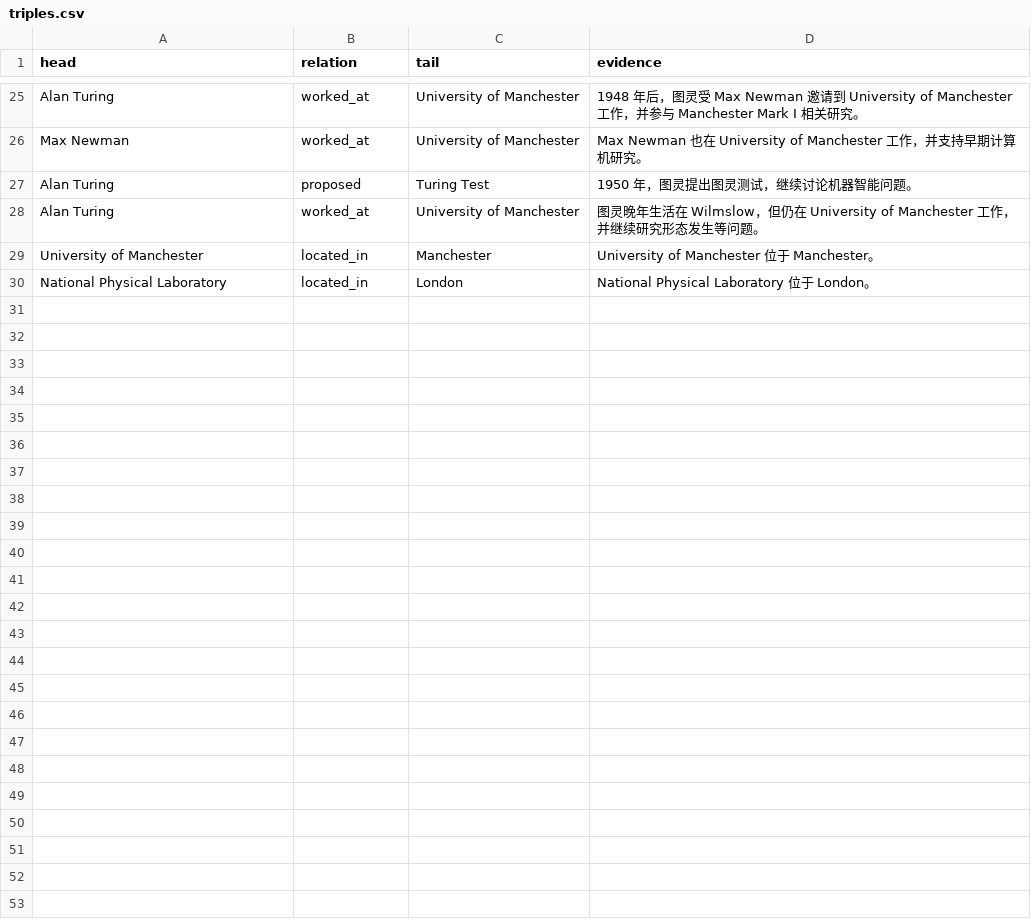
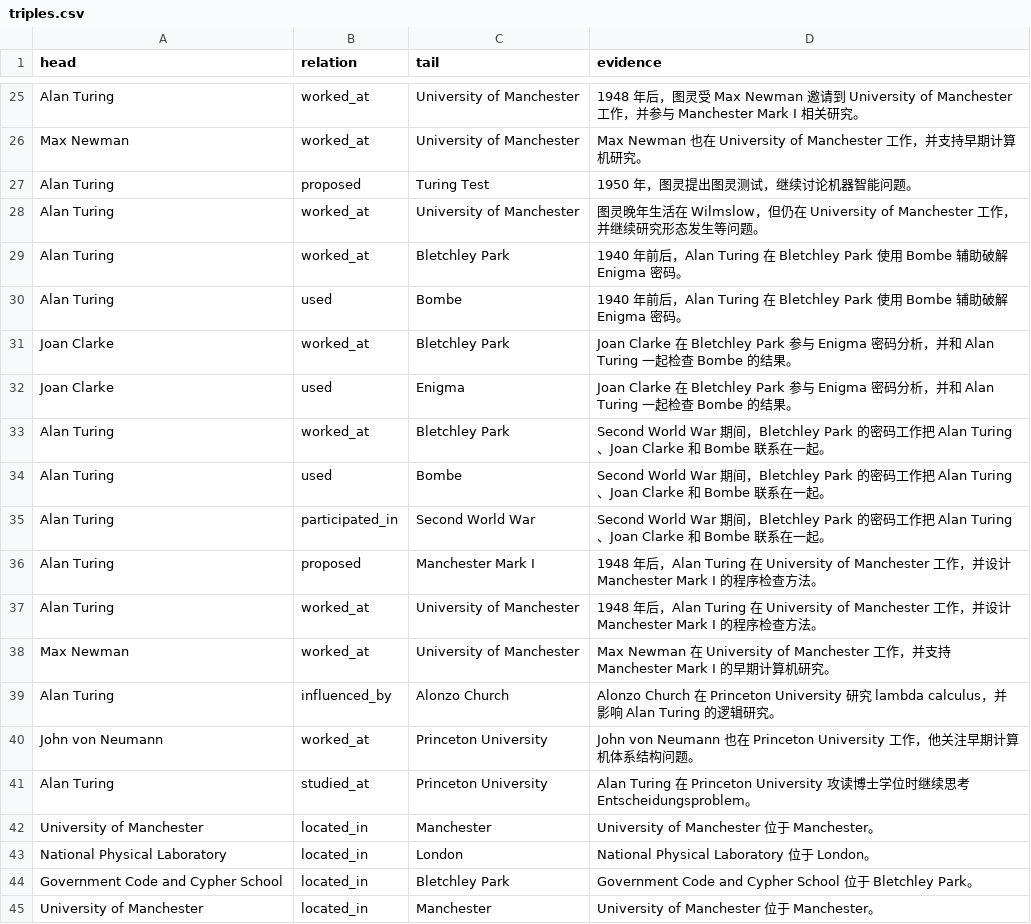
Before and after one commit to KeeperHihi/knowledge-graph, a CSV file: data/output/triples.csv, drawn as a sheet; only a part is shown, gaps mark what is left out.

```diff
--- a/data/output/triples.csv
+++ b/data/output/triples.csv
@@ -28,3 +28,18 @@ Alan Turing,proposed,Turing Test,1950 年，图灵提出图灵测试，继续讨
 Alan Turing,worked_at,University of Manchester,图灵晚年生活在 Wilmslow，但仍在 University of Manchester 工作，并继续研究形态发生等问题。
+Alan Turing,worked_at,Bletchley Park,1940 年前后，Alan Turing 在 Bletchley Park 使用 Bombe 辅助破解 Enigma 密码。
+Alan Turing,used,Bombe,1940 年前后，Alan Turing 在 Bletchley Park 使用 Bombe 辅助破解 Enigma 密码。
+Joan Clarke,worked_at,Bletchley Park,Joan Clarke 在 Bletchley Park 参与 Enigma 密码分析，并和 Alan Turing 一起检查 Bombe 的结果。
+Joan Clarke,used,Enigma,Joan Clarke 在 Bletchley Park 参与 Enigma 密码分析，并和 Alan Turing 一起检查 Bombe 的结果。
+Alan Turing,worked_at,Bletchley Park,Second World War 期间，Bletchley Park 的密码工作把 Alan Turing、Joan Clarke 和 Bombe 联系在一起。
+Alan Turing,used,Bombe,Second World War 期间，Bletchley Park 的密码工作把 Alan Turing、Joan Clarke 和 Bombe 联系在一起。
+Alan Turing,participated_in,Second World War,Second World War 期间，Bletchley Park 的密码工作把 Alan Turing、Joan Clarke 和 Bombe 联系在一起。
+Alan Turing,proposed,Manchester Mark I,1948 年后，Alan Turing 在 University of Manchester 工作，并设计 Manchester Mark I 的程序检查方法。
+Alan Turing,worked_at,University of Manchester,1948 年后，Alan Turing 在 University of Manchester 工作，并设计 Manchester Mark I 的程序检查方法。
+Max Newman,worked_at,University of Manchester,Max Newman 在 University of Manchester 工作，并支持 Manchester Mark I 的早期计算机研究。
+Alan Turing,influenced_by,Alonzo Church,Alonzo Church 在 Princeton University 研究 lambda calculus，并影响 Alan Turing 的逻辑研究。
+John von Neumann,worked_at,Princeton University,John von Neumann 也在 Princeton University 工作，他关注早期计算机体系结构问题。
+Alan Turing,studied_at,Princeton University,Alan Turing 在 Princeton University 攻读博士学位时继续思考 Entscheidungsproblem。
 University of Manchester,located_in,Manchester,University of Manchester 位于 Manchester。
 National Physical Laboratory,located_in,London,National Physical Laboratory 位于 London。
+Government Code and Cypher School,located_in,Bletchley Park,Government Code and Cypher School 位于 Bletchley Park。
+University of Manchester,located_in,Manchester,University of Manchester 位于 Manchester。
```
Also changed, not shown: data/output/relations.csv, 21 other files.
